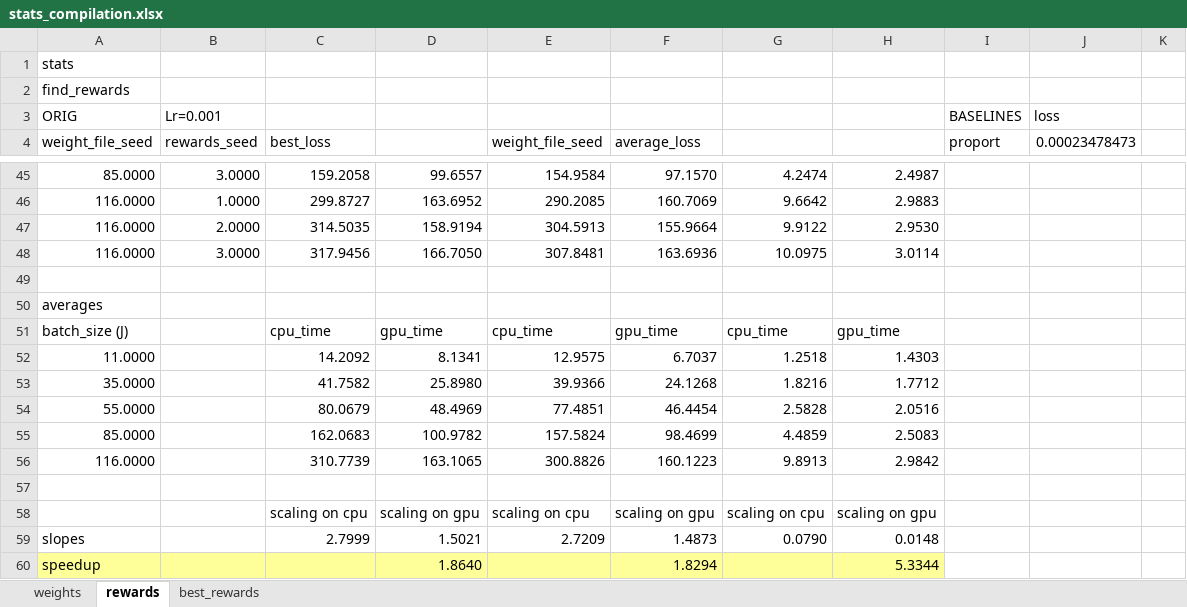
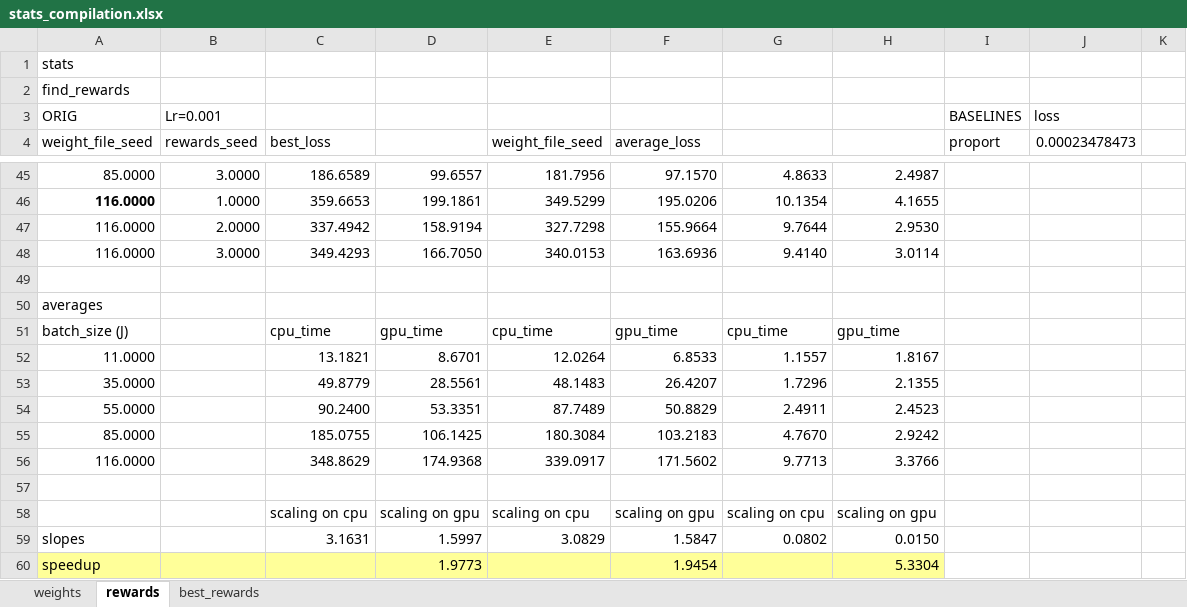
Before and after one commit to anmolkabra/avicaching-summ17, an Excel workbook: stats/stats_compilation.xlsx, sheet rewards, drawn as a sheet; only a part is shown, gaps mark what is left out; values as stored, in another font and other column widths than the file's, no borders; conditional formats not drawn; removed rows and columns are numbered as before the commit, all else as after; the diff covers the shown part only; the diff names each change by its address in the sheet, - before the commit and + after, or states it on an @@ line.

Commit message:
reward section

```diff
--- a/stats/stats_compilation.xlsx (sheet rewards)
+++ b/stats/stats_compilation.xlsx (sheet rewards)
-C45 (best_loss): 159.2058
+C45 (best_loss): 186.6589
-E45 (weight_file_seed): 154.9584
+E45 (weight_file_seed): 181.7956
-G45: 4.2474
+G45: 4.8633
-row 46: 116.0000 | 1.0000 | 299.8727 | 163.6952 | 290.2085 | 160.7069 | 9.6642 | 2.9883
+row 46: 116.0000 | 1.0000 | 359.6653 | 199.1861 | 349.5299 | 195.0206 | 10.1354 | 4.1655
-C47 (best_loss): 314.5035
+C47 (best_loss): 337.4942
-E47 (weight_file_seed): 304.5913
+E47 (weight_file_seed): 327.7298
-G47: 9.9122
+G47: 9.7644
-C48 (best_loss): 317.9456
+C48 (best_loss): 349.4293
-E48 (weight_file_seed): 307.8481
+E48 (weight_file_seed): 340.0153
-G48: 10.0975
+G48: 9.4140
-row 52: 11.0000 |  | 14.2092 | 8.1341 | 12.9575 | 6.7037 | 1.2518 | 1.4303
-row 53: 35.0000 |  | 41.7582 | 25.8980 | 39.9366 | 24.1268 | 1.8216 | 1.7712
-row 54: 55.0000 |  | 80.0679 | 48.4969 | 77.4851 | 46.4454 | 2.5828 | 2.0516
-row 55: 85.0000 |  | 162.0683 | 100.9782 | 157.5824 | 98.4699 | 4.4859 | 2.5083
-row 56: 116.0000 |  | 310.7739 | 163.1065 | 300.8826 | 160.1223 | 9.8913 | 2.9842
+row 52: 11.0000 |  | 13.1821 | 8.6701 | 12.0264 | 6.8533 | 1.1557 | 1.8167
+row 53: 35.0000 |  | 49.8779 | 28.5561 | 48.1483 | 26.4207 | 1.7296 | 2.1355
+row 54: 55.0000 |  | 90.2400 | 53.3351 | 87.7489 | 50.8829 | 2.4911 | 2.4523
+row 55: 85.0000 |  | 185.0755 | 106.1425 | 180.3084 | 103.2183 | 4.7670 | 2.9242
+row 56: 116.0000 |  | 348.8629 | 174.9368 | 339.0917 | 171.5602 | 9.7713 | 3.3766
-row 59: slopes |  | 2.7999 | 1.5021 | 2.7209 | 1.4873 | 0.0790 | 0.0148
-row 60: speedup |  |  | 1.8640 |  | 1.8294 |  | 5.3344
+row 59: slopes |  | 3.1631 | 1.5997 | 3.0829 | 1.5847 | 0.0802 | 0.0150
+row 60: speedup |  |  | 1.9773 |  | 1.9454 |  | 5.3304
```
Also changed, not shown: 4 added rows, 4 removed rows and 22 edited cells elsewhere in this sheet, 1 other file.
